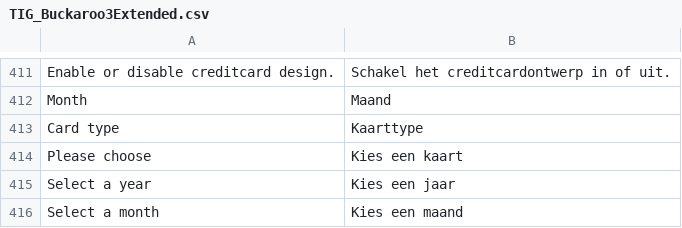
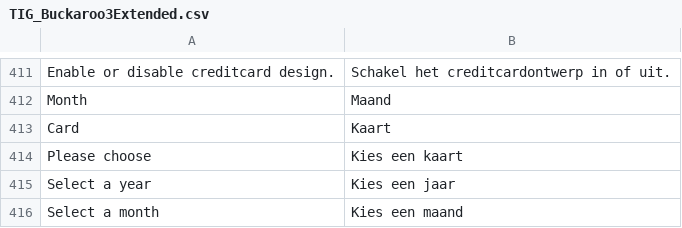
Before and after one commit to mediact/buckaroo-magento1, a CSV file: app/locale/nl_NL/TIG_Buckaroo3Extended.csv, drawn as a sheet; only a part is shown, gaps mark what is left out; removed rows and columns are numbered as before the commit, all else as after; the diff names each change by its address in the sheet, - before the commit and + after, or states it on an @@ line.

Commit message:
changed card issuers to just 'card' in checkout

```diff
--- a/app/locale/nl_NL/TIG_Buckaroo3Extended.csv
+++ b/app/locale/nl_NL/TIG_Buckaroo3Extended.csv
-row 413: Card type | Kaarttype
+row 413: Card | Kaart
```
